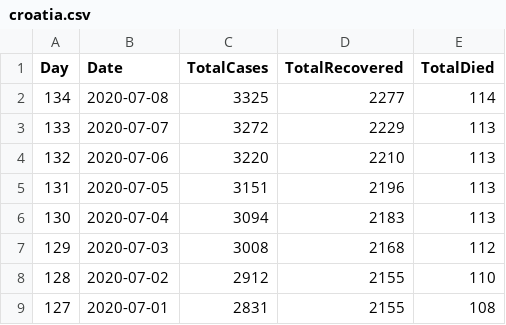
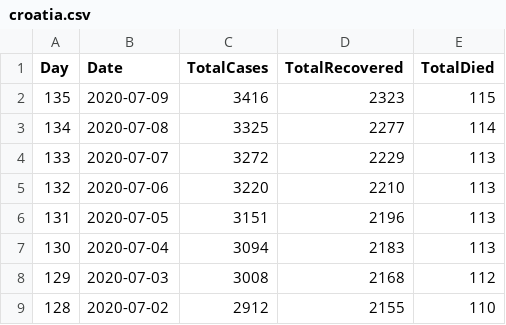
Before and after one commit to allixsenos/covid-19, a CSV file: data/croatia.csv, drawn as a sheet; only a part is shown; the shorter side is filled out with more unchanged rows; the diff names each change by its address in the sheet, - before the commit and + after, or states it on an @@ line.

Commit message:
Auto data update 59 [skip ci]

```diff
--- a/data/croatia.csv
+++ b/data/croatia.csv
+row 2: 135 | 2020-07-09 | 3416 | 2323 | 115
```
